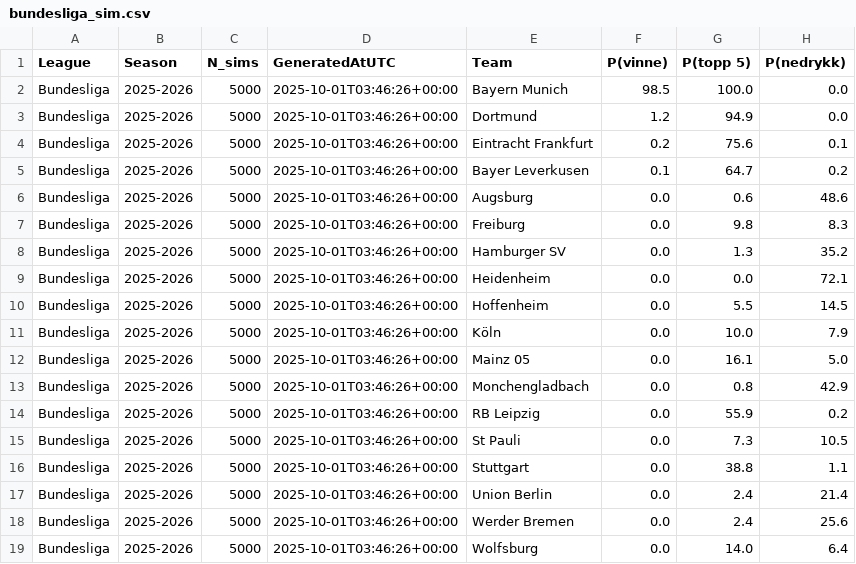
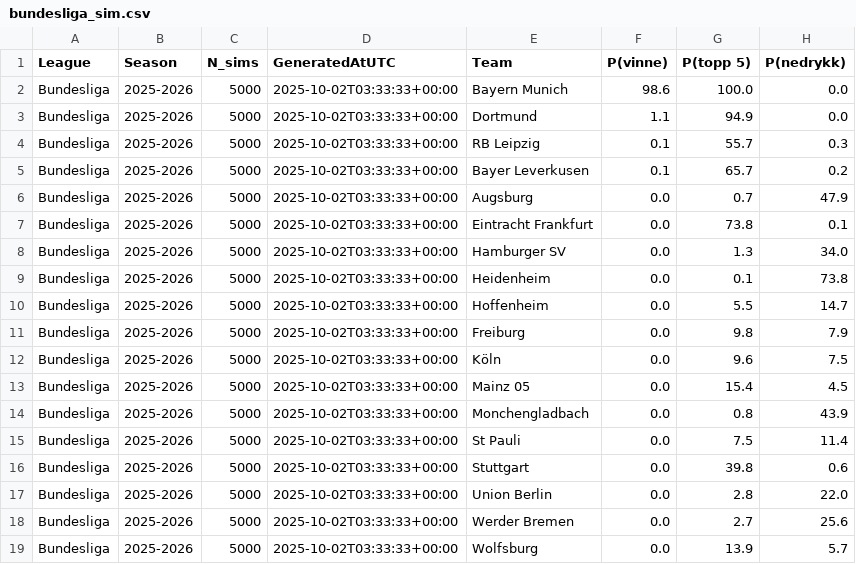
Before and after one commit to SindreUlsaker/Football_prediction, a CSV file: data/processed/simulations/bundesliga_sim.csv, drawn as a sheet.

```diff
--- a/data/processed/simulations/bundesliga_sim.csv
+++ b/data/processed/simulations/bundesliga_sim.csv
@@ -1,19 +1,19 @@
 League,Season,N_sims,GeneratedAtUTC,Team,P(vinne),P(topp 5),P(nedrykk)
-Bundesliga,2025-2026,5000,2025-10-01T03:46:26+00:00,Bayern Munich,98.5,100.0,0.0
-Bundesliga,2025-2026,5000,2025-10-01T03:46:26+00:00,Dortmund,1.2,94.9,0.0
-Bundesliga,2025-2026,5000,2025-10-01T03:46:26+00:00,Eintracht Frankfurt,0.2,75.6,0.1
-Bundesliga,2025-2026,5000,2025-10-01T03:46:26+00:00,Bayer Leverkusen,0.1,64.7,0.2
-Bundesliga,2025-2026,5000,2025-10-01T03:46:26+00:00,Augsburg,0.0,0.6,48.6
-Bundesliga,2025-2026,5000,2025-10-01T03:46:26+00:00,Freiburg,0.0,9.8,8.3
-Bundesliga,2025-2026,5000,2025-10-01T03:46:26+00:00,Hamburger SV,0.0,1.3,35.2
-Bundesliga,2025-2026,5000,2025-10-01T03:46:26+00:00,Heidenheim,0.0,0.0,72.1
-Bundesliga,2025-2026,5000,2025-10-01T03:46:26+00:00,Hoffenheim,0.0,5.5,14.5
-Bundesliga,2025-2026,5000,2025-10-01T03:46:26+00:00,Köln,0.0,10.0,7.9
-Bundesliga,2025-2026,5000,2025-10-01T03:46:26+00:00,Mainz 05,0.0,16.1,5.0
-Bundesliga,2025-2026,5000,2025-10-01T03:46:26+00:00,Monchengladbach,0.0,0.8,42.9
-Bundesliga,2025-2026,5000,2025-10-01T03:46:26+00:00,RB Leipzig,0.0,55.9,0.2
-Bundesliga,2025-2026,5000,2025-10-01T03:46:26+00:00,St Pauli,0.0,7.3,10.5
-Bundesliga,2025-2026,5000,2025-10-01T03:46:26+00:00,Stuttgart,0.0,38.8,1.1
-Bundesliga,2025-2026,5000,2025-10-01T03:46:26+00:00,Union Berlin,0.0,2.4,21.4
-Bundesliga,2025-2026,5000,2025-10-01T03:46:26+00:00,Werder Bremen,0.0,2.4,25.6
-Bundesliga,2025-2026,5000,2025-10-01T03:46:26+00:00,Wolfsburg,0.0,14.0,6.4
+Bundesliga,2025-2026,5000,2025-10-02T03:33:33+00:00,Bayern Munich,98.6,100.0,0.0
+Bundesliga,2025-2026,5000,2025-10-02T03:33:33+00:00,Dortmund,1.1,94.9,0.0
+Bundesliga,2025-2026,5000,2025-10-02T03:33:33+00:00,RB Leipzig,0.1,55.7,0.3
+Bundesliga,2025-2026,5000,2025-10-02T03:33:33+00:00,Bayer Leverkusen,0.1,65.7,0.2
+Bundesliga,2025-2026,5000,2025-10-02T03:33:33+00:00,Augsburg,0.0,0.7,47.9
+Bundesliga,2025-2026,5000,2025-10-02T03:33:33+00:00,Eintracht Frankfurt,0.0,73.8,0.1
+Bundesliga,2025-2026,5000,2025-10-02T03:33:33+00:00,Hamburger SV,0.0,1.3,34.0
+Bundesliga,2025-2026,5000,2025-10-02T03:33:33+00:00,Heidenheim,0.0,0.1,73.8
+Bundesliga,2025-2026,5000,2025-10-02T03:33:33+00:00,Hoffenheim,0.0,5.5,14.7
+Bundesliga,2025-2026,5000,2025-10-02T03:33:33+00:00,Freiburg,0.0,9.8,7.9
+Bundesliga,2025-2026,5000,2025-10-02T03:33:33+00:00,Köln,0.0,9.6,7.5
+Bundesliga,2025-2026,5000,2025-10-02T03:33:33+00:00,Mainz 05,0.0,15.4,4.5
+Bundesliga,2025-2026,5000,2025-10-02T03:33:33+00:00,Monchengladbach,0.0,0.8,43.9
+Bundesliga,2025-2026,5000,2025-10-02T03:33:33+00:00,St Pauli,0.0,7.5,11.4
+Bundesliga,2025-2026,5000,2025-10-02T03:33:33+00:00,Stuttgart,0.0,39.8,0.6
+Bundesliga,2025-2026,5000,2025-10-02T03:33:33+00:00,Union Berlin,0.0,2.8,22.0
+Bundesliga,2025-2026,5000,2025-10-02T03:33:33+00:00,Werder Bremen,0.0,2.7,25.6
+Bundesliga,2025-2026,5000,2025-10-02T03:33:33+00:00,Wolfsburg,0.0,13.9,5.7
```
Also changed, not shown: data/processed/simulations/la_liga_sim.csv, data/processed/simulations/ligue_1_sim.csv, 2 other files.
